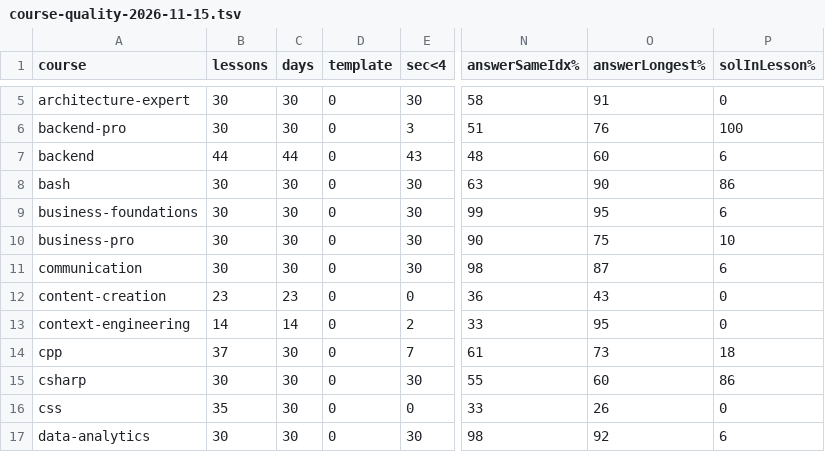
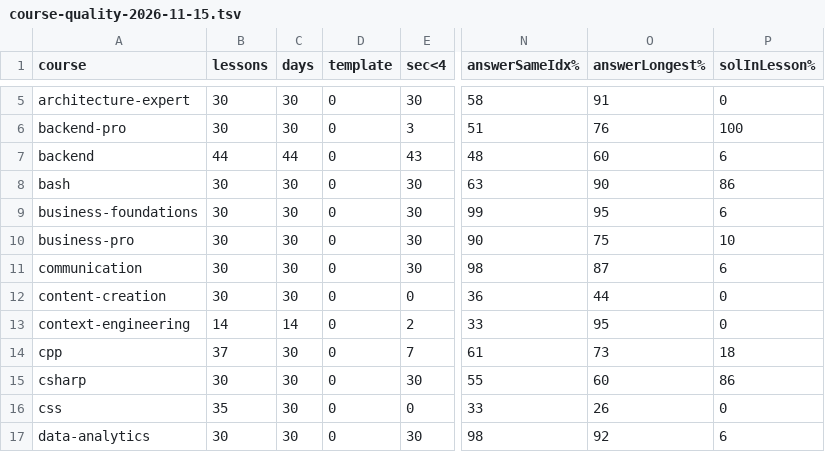
Before and after one commit to safarovmurod/DevAtlas, a TSV file: docs/audits/course-quality-2026-11-15.tsv, drawn as a sheet; only a part is shown, gaps mark what is left out; the diff names each change by its address in the sheet, - before the commit and + after, or states it on an @@ line.

```diff
--- a/docs/audits/course-quality-2026-11-15.tsv
+++ b/docs/audits/course-quality-2026-11-15.tsv
-B12 (lessons): 23
+B12 (lessons): 30
-C12 (days): 23
+C12 (days): 30
-O12 (answerLongest%): 43
+O12 (answerLongest%): 44
```
Also changed, not shown: 20 other files.
